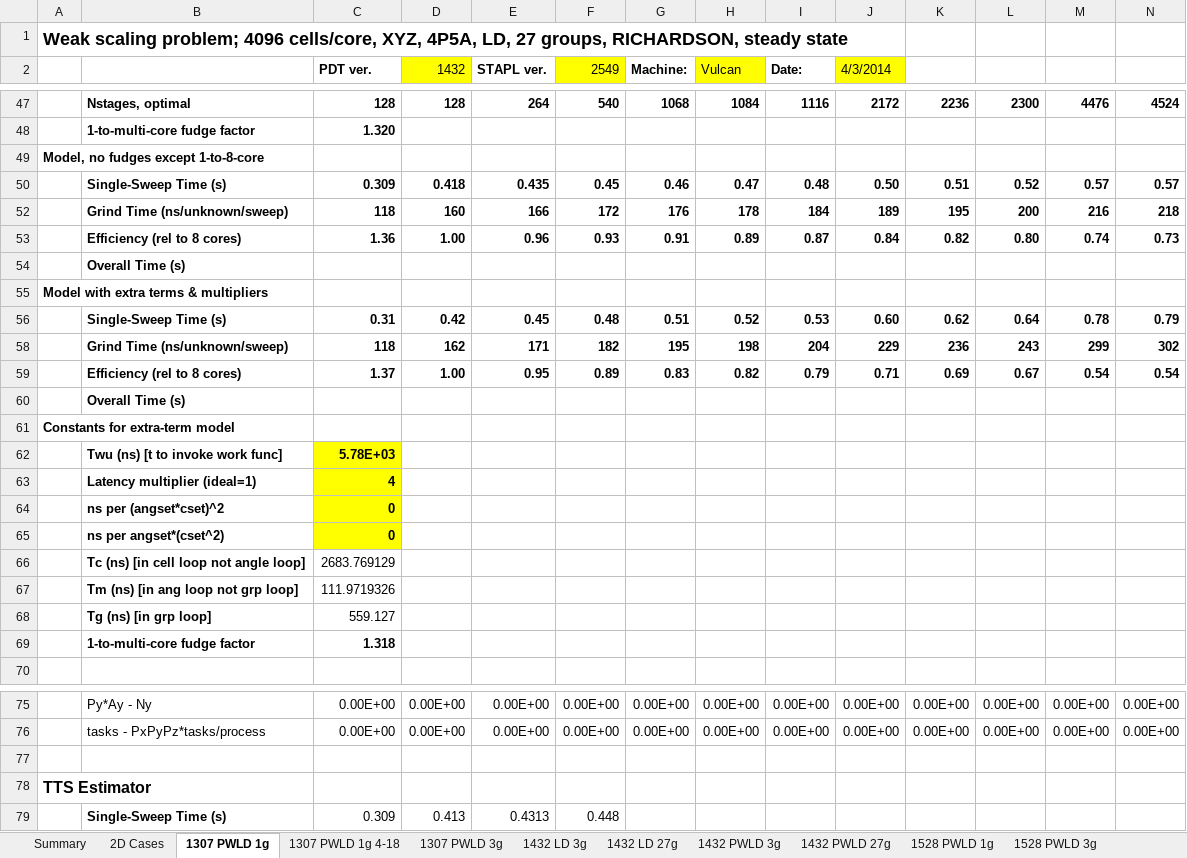
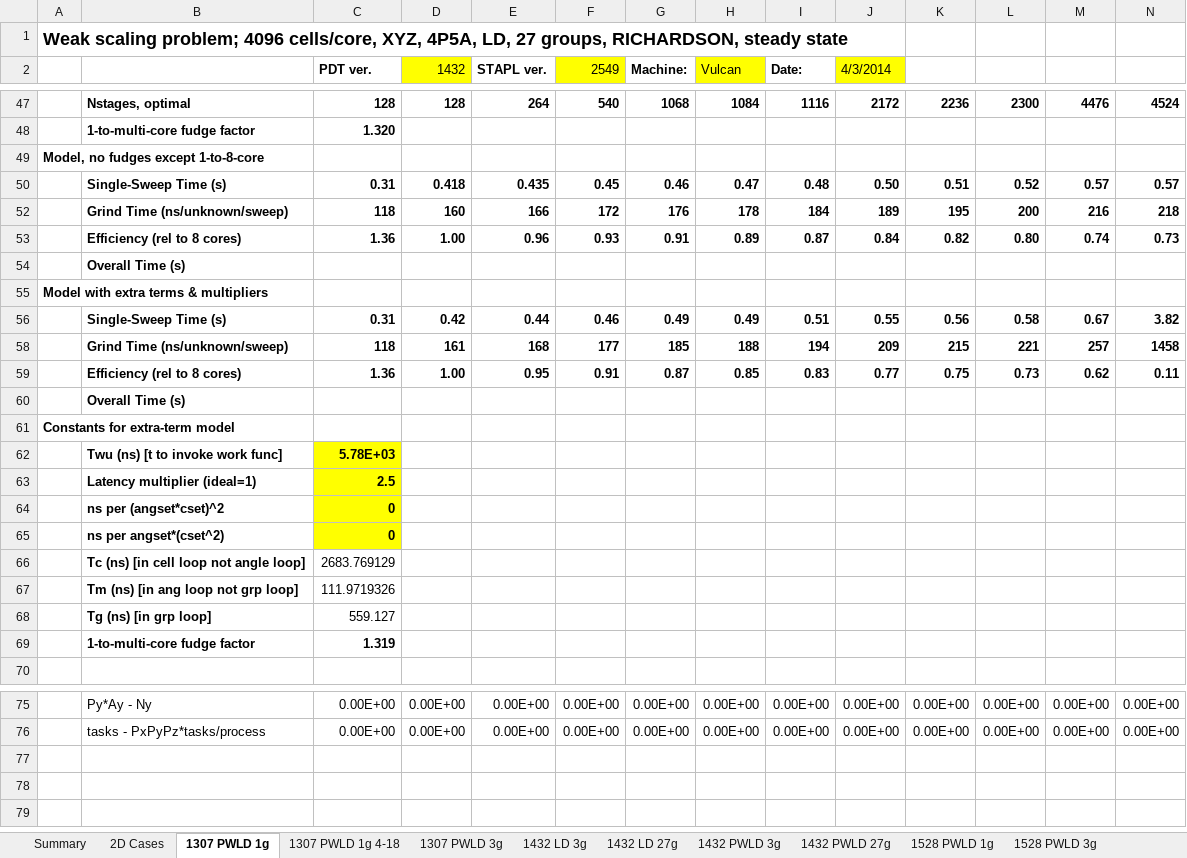
Before and after one commit to tghaddar/TarekGhaddarGraduateWork, an Excel workbook: sweep_optimizer/3d/PDT-STAPL-2018-1010-3.xlsx, sheet 1307 PWLD 1g, drawn as a sheet; only a part is shown, gaps mark what is left out; values as stored, in another font and other column widths than the file's, no borders; charts and pictures not drawn; removed rows and columns are numbered as before the commit, all else as after; the diff names each change by its address in the sheet, - before the commit and + after, or states it on an @@ line.

```diff
--- a/sweep_optimizer/3d/PDT-STAPL-2018-1010-3.xlsx (sheet 1307 PWLD 1g)
+++ b/sweep_optimizer/3d/PDT-STAPL-2018-1010-3.xlsx (sheet 1307 PWLD 1g)
-C50 (PDT ver.): 0.309
+C50 (PDT ver.): 0.31
-row 56:  | Single-Sweep Time (s) | 0.31 | 0.42 | 0.45 | 0.48 | 0.51 | 0.52 | 0.53 | 0.60 | 0.62 | 0.64 | 0.78 | 0.79
-row 58:  | Grind Time (ns/unknown/sweep) | 118 | 162 | 171 | 182 | 195 | 198 | 204 | 229 | 236 | 243 | 299 | 302
-row 59:  | Efficiency (rel to 8 cores) | 1.37 | 1.00 | 0.95 | 0.89 | 0.83 | 0.82 | 0.79 | 0.71 | 0.69 | 0.67 | 0.54 | 0.54
+row 56:  | Single-Sweep Time (s) | 0.31 | 0.42 | 0.44 | 0.46 | 0.49 | 0.49 | 0.51 | 0.55 | 0.56 | 0.58 | 0.67 | 3.82
+row 58:  | Grind Time (ns/unknown/sweep) | 118 | 161 | 168 | 177 | 185 | 188 | 194 | 209 | 215 | 221 | 257 | 1458
+row 59:  | Efficiency (rel to 8 cores) | 1.36 | 1.00 | 0.95 | 0.91 | 0.87 | 0.85 | 0.83 | 0.77 | 0.75 | 0.73 | 0.62 | 0.11
-C63 (PDT ver.): 4
+C63 (PDT ver.): 2.5
-C69 (PDT ver.): 1.318
+C69 (PDT ver.): 1.319
-row 77: (empty)
-row 78: TTS Estimator
-row 79:  | Single-Sweep Time (s) | 0.309 | 0.413 | 0.4313 | 0.448
```
Also changed, not shown: sheet 2D Cases, hidden cells, charts or pictures, 1 other file.
